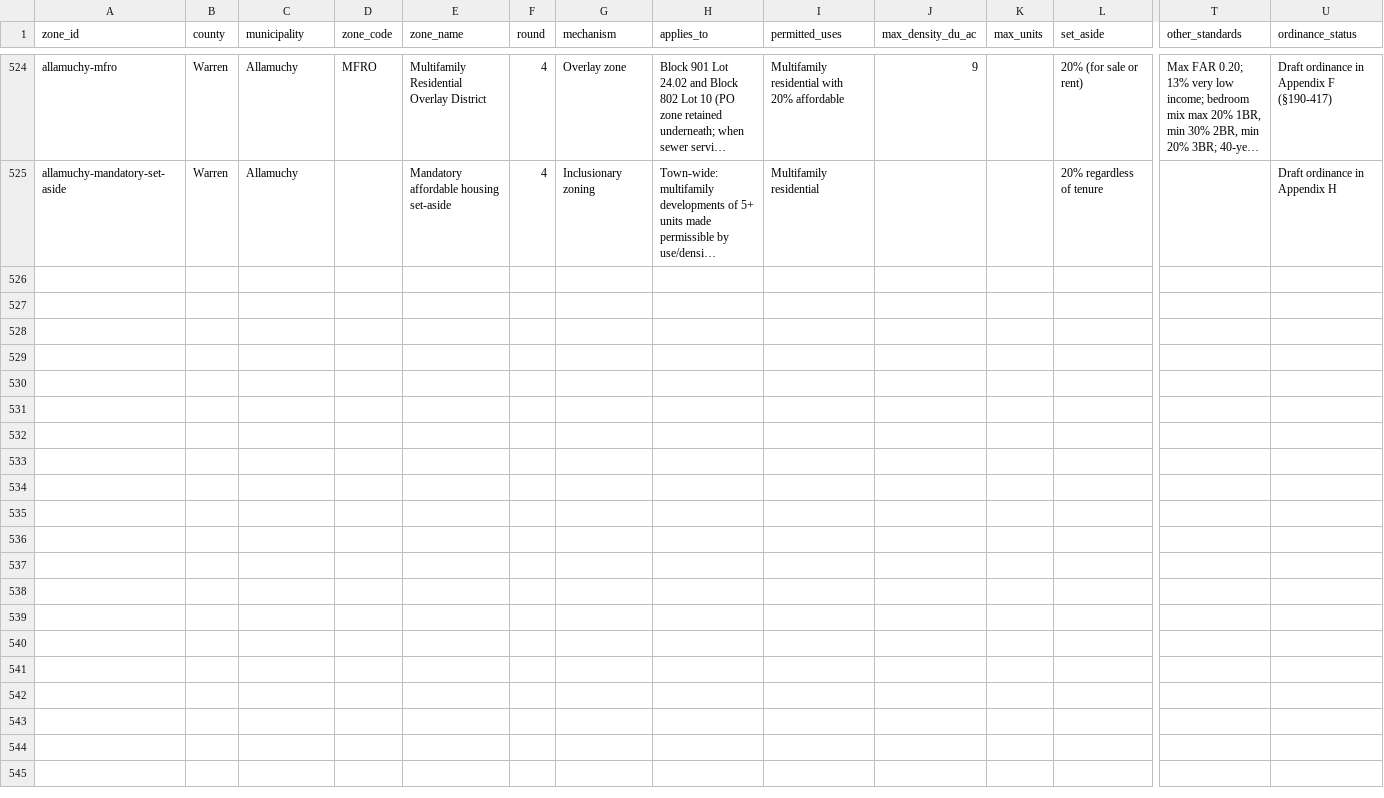
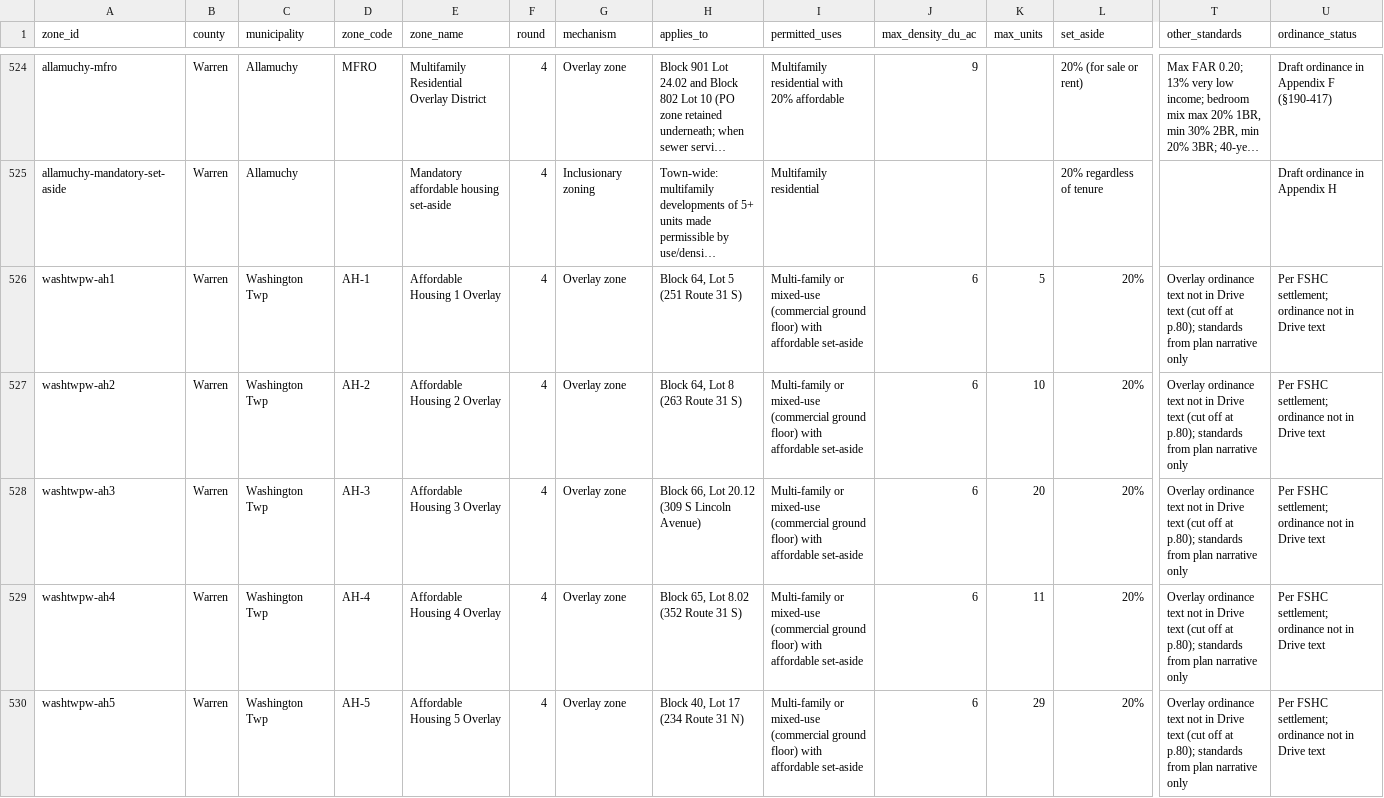
Before and after one commit to nickrogers280-coder/nj-round4-map, a CSV file: data/zones.csv, drawn as a sheet; only a part is shown, gaps mark what is left out; long unchanged cells end in …; rows hold the shown columns only; the diff covers the shown part only; the diff names each change by its address in the sheet, - before the commit and + after, or states it on an @@ line.

```diff
--- a/data/zones.csv
+++ b/data/zones.csv
+row 526: washtwpw-ah1 | Warren | Washington Twp | AH-1 | Affordable Housing 1 Overlay | 4 | Overlay zone | Block 64, Lot 5 (251 Route 31 S) | Multi-family or mixed-use (commercial ground floor) with affordable set-aside | 6 | 5 | 20% | Overlay ordinance text not in Drive text (cut off at p.80); standards from plan narrative only | Per FSHC settlement; ordinance not in Drive text
+row 527: washtwpw-ah2 | Warren | Washington Twp | AH-2 | Affordable Housing 2 Overlay | 4 | Overlay zone | Block 64, Lot 8 (263 Route 31 S) | Multi-family or mixed-use (commercial ground floor) with affordable set-aside | 6 | 10 | 20% | Overlay ordinance text not in Drive text (cut off at p.80); standards from plan narrative only | Per FSHC settlement; ordinance not in Drive text
+row 528: washtwpw-ah3 | Warren | Washington Twp | AH-3 | Affordable Housing 3 Overlay | 4 | Overlay zone | Block 66, Lot 20.12 (309 S Lincoln Avenue) | Multi-family or mixed-use (commercial ground floor) with affordable set-aside | 6 | 20 | 20% | Overlay ordinance text not in Drive text (cut off at p.80); standards from plan narrative only | Per FSHC settlement; ordinance not in Drive text
+row 529: washtwpw-ah4 | Warren | Washington Twp | AH-4 | Affordable Housing 4 Overlay | 4 | Overlay zone | Block 65, Lot 8.02 (352 Route 31 S) | Multi-family or mixed-use (commercial ground floor) with affordable set-aside | 6 | 11 | 20% | Overlay ordinance text not in Drive text (cut off at p.80); standards from plan narrative only | Per FSHC settlement; ordinance not in Drive text
+row 530: washtwpw-ah5 | Warren | Washington Twp | AH-5 | Affordable Housing 5 Overlay | 4 | Overlay zone | Block 40, Lot 17 (234 Route 31 N) | Multi-family or mixed-use (commercial ground floor) with affordable set-aside | 6 | 29 | 20% | Overlay ordinance text not in Drive text (cut off at p.80); standards from plan narrative only | Per FSHC settlement; ordinance not in Drive text
```
Also changed, not shown: 5 added rows elsewhere in this file, data/extraction_log.csv, 1 other file.
